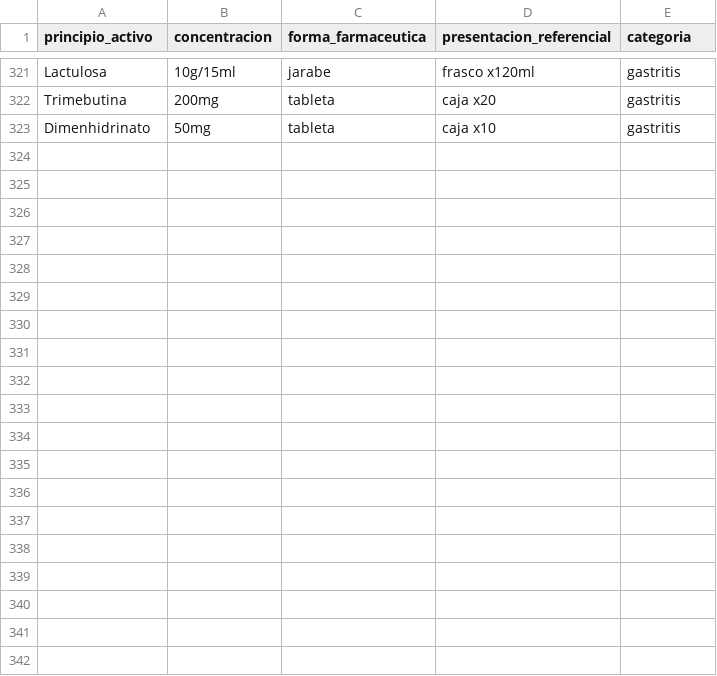
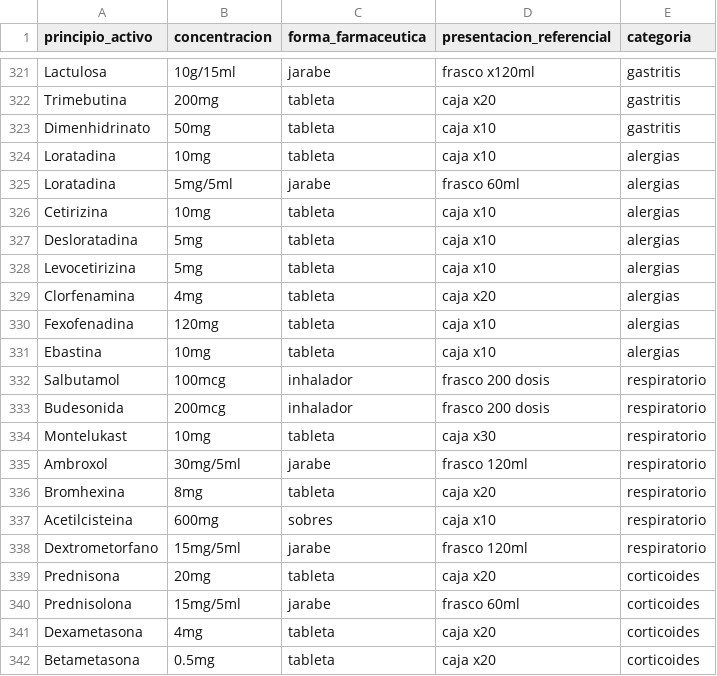
Before and after one commit to ddat03/Pharmasy, a CSV file: db/seed_medicamentos.csv, drawn as a sheet; only a part is shown, gaps mark what is left out; the diff covers the shown part only; the diff names each change by its address in the sheet, - before the commit and + after, or states it on an @@ line.

```diff
--- a/db/seed_medicamentos.csv
+++ b/db/seed_medicamentos.csv
+row 324: Loratadina | 10mg | tableta | caja x10 | alergias
+row 325: Loratadina | 5mg/5ml | jarabe | frasco 60ml | alergias
+row 326: Cetirizina | 10mg | tableta | caja x10 | alergias
+row 327: Desloratadina | 5mg | tableta | caja x10 | alergias
+row 328: Levocetirizina | 5mg | tableta | caja x10 | alergias
+row 329: Clorfenamina | 4mg | tableta | caja x20 | alergias
+row 330: Fexofenadina | 120mg | tableta | caja x10 | alergias
+row 331: Ebastina | 10mg | tableta | caja x10 | alergias
+row 332: Salbutamol | 100mcg | inhalador | frasco 200 dosis | respiratorio
+row 333: Budesonida | 200mcg | inhalador | frasco 200 dosis | respiratorio
+row 334: Montelukast | 10mg | tableta | caja x30 | respiratorio
+row 335: Ambroxol | 30mg/5ml | jarabe | frasco 120ml | respiratorio
+row 336: Bromhexina | 8mg | tableta | caja x20 | respiratorio
+row 337: Acetilcisteina | 600mg | sobres | caja x10 | respiratorio
+row 338: Dextrometorfano | 15mg/5ml | jarabe | frasco 120ml | respiratorio
+row 339: Prednisona | 20mg | tableta | caja x20 | corticoides
+row 340: Prednisolona | 15mg/5ml | jarabe | frasco 60ml | corticoides
+row 341: Dexametasona | 4mg | tableta | caja x20 | corticoides
+row 342: Betametasona | 0.5mg | tableta | caja x20 | corticoides
```
Also changed, not shown: 13 added rows elsewhere in this file, 2 other files.
